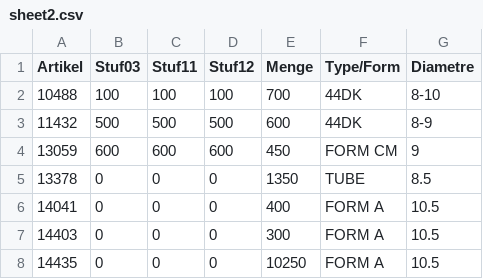
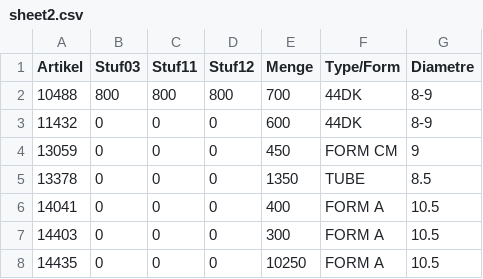
Before and after one commit to CryKun-Sudo/flying-dog-beers, a CSV file: local_data/sheet2.csv, drawn as a sheet; only a part is shown.

Commit message:
python update 1

```diff
--- a/local_data/sheet2.csv
+++ b/local_data/sheet2.csv
@@ -1,5 +1,5 @@
 Artikel,Stuf03,Stuf11,Stuf12,Menge,Type/Form,Diametre
-10488,100,100,100,700,44DK,8-10
-11432,500,500,500,600,44DK,8-9
-13059,600,600,600,450,FORM CM,9
+10488,800,800,800,700,44DK,8-9
+11432,0,0,0,600,44DK,8-9
+13059,0,0,0,450,FORM CM,9
 13378,0,0,0,1350,TUBE,8.5
```
